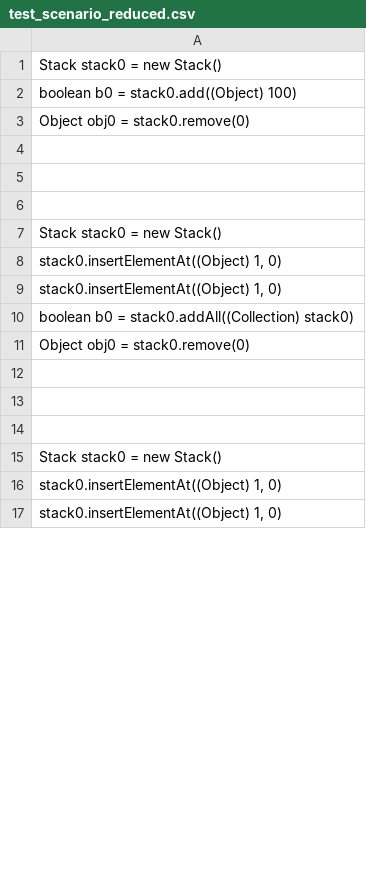
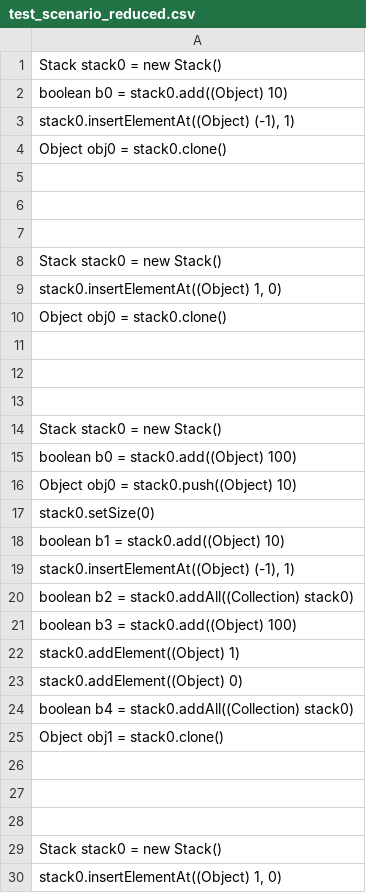
Before and after one commit to brunoteo/tsg, a CSV file: TestScenarioGenerator/test_scenario_reduced.csv, drawn as a sheet; only a part is shown; the shorter side is filled out with more unchanged rows; the diff covers the shown part only.

```diff
--- a/TestScenarioGenerator/test_scenario_reduced.csv
+++ b/TestScenarioGenerator/test_scenario_reduced.csv
@@ -1,4 +1,5 @@
 Stack stack0 = new Stack();
-boolean b0 = stack0.add((Object) 100);
-Object obj0 = stack0.remove(0);
+boolean b0 = stack0.add((Object) 10);
+stack0.insertElementAt((Object) (-1), 1);
+Object obj0 = stack0.clone();
 
@@ -8,5 +9,18 @@ Stack stack0 = new Stack();
 stack0.insertElementAt((Object) 1, 0);
-stack0.insertElementAt((Object) 1, 0);
-boolean b0 = stack0.addAll((Collection) stack0);
-Object obj0 = stack0.remove(0);
+Object obj0 = stack0.clone();
+
+
+
+Stack stack0 = new Stack();
+boolean b0 = stack0.add((Object) 100);
+Object obj0 = stack0.push((Object) 10);
+stack0.setSize(0);
+boolean b1 = stack0.add((Object) 10);
+stack0.insertElementAt((Object) (-1), 1);
+boolean b2 = stack0.addAll((Collection) stack0);
+boolean b3 = stack0.add((Object) 100);
+stack0.addElement((Object) 1);
+stack0.addElement((Object) 0);
+boolean b4 = stack0.addAll((Collection) stack0);
+Object obj1 = stack0.clone();
 
```
Also changed, not shown: 61 added rows and 2 edited cells elsewhere in this file, TestScenarioGenerator/randoop/methods.csv, 4 other files.
